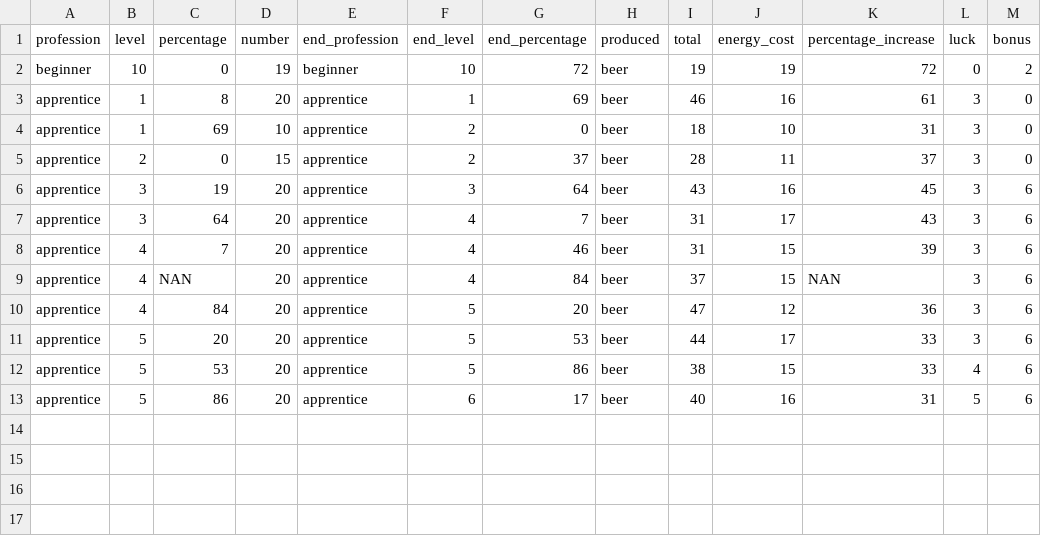
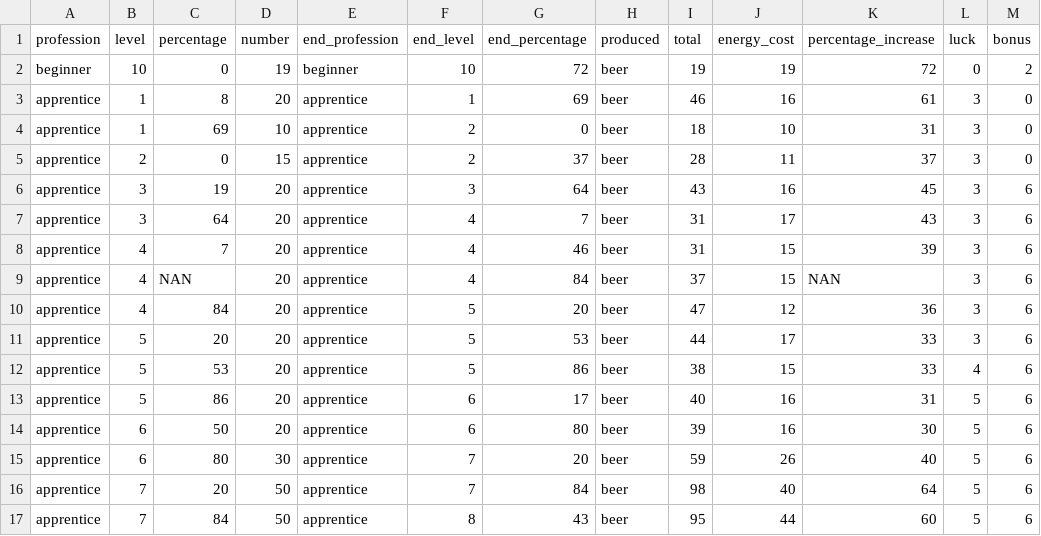
Before and after one commit to clusterzx/blackdesert, a CSV file: cooking.csv, drawn as a sheet; the diff names each change by its address in the sheet, - before the commit and + after, or states it on an @@ line.

```diff
--- a/cooking.csv
+++ b/cooking.csv
+row 14: apprentice | 6 | 50 | 20 | apprentice | 6 | 80 | beer | 39 | 16 | 30 | 5 | 6
+row 15: apprentice | 6 | 80 | 30 | apprentice | 7 | 20 | beer | 59 | 26 | 40 | 5 | 6
+row 16: apprentice | 7 | 20 | 50 | apprentice | 7 | 84 | beer | 98 | 40 | 64 | 5 | 6
+row 17: apprentice | 7 | 84 | 50 | apprentice | 8 | 43 | beer | 95 | 44 | 60 | 5 | 6
```
Also changed, not shown: enchanting.csv, hiring.csv, 3 other files.
